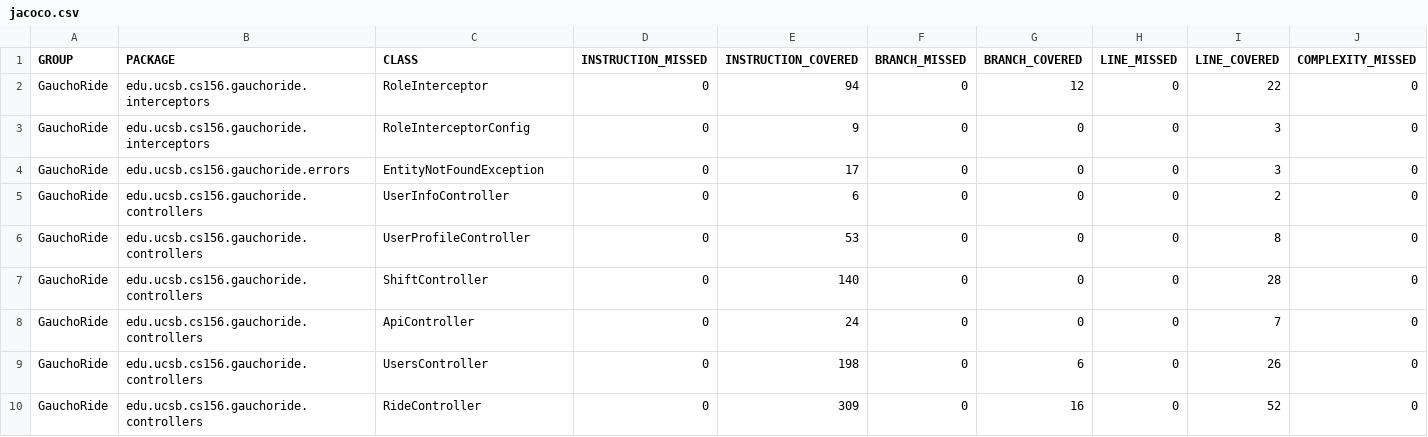
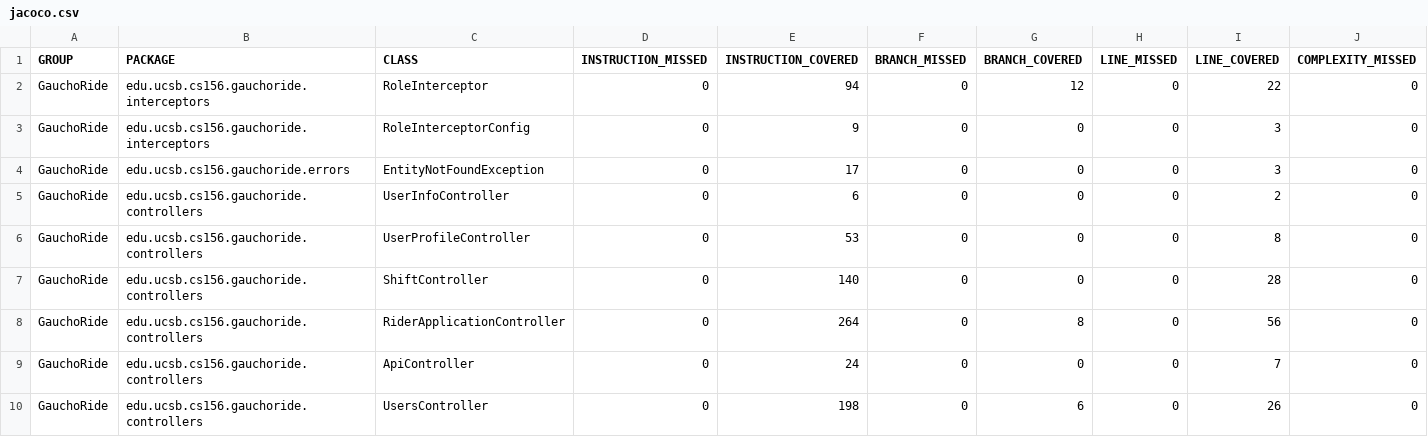
Before and after one commit to ucsb-cs156/proj-gauchoride, a CSV file: jacoco/jacoco.csv, drawn as a sheet; only a part is shown; the shorter side is filled out with more unchanged rows; rows hold the shown columns only; the diff names each change by its address in the sheet, - before the commit and + after, or states it on an @@ line.

Commit message:
Deploying to gh-pages from @ ucsb-cs156/proj-gauchoride@c35e0c3bdc3d9114c831600613bd8cd01856ed8b 🚀

```diff
--- a/jacoco/jacoco.csv
+++ b/jacoco/jacoco.csv
+row 8: GauchoRide | edu.ucsb.cs156.gauchoride.controllers | RiderApplicationController | 0 | 264 | 0 | 8 | 0 | 56 | 0
```
Also changed, not shown: 7 other files.
